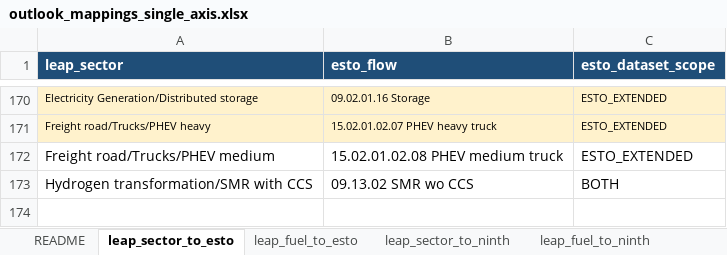
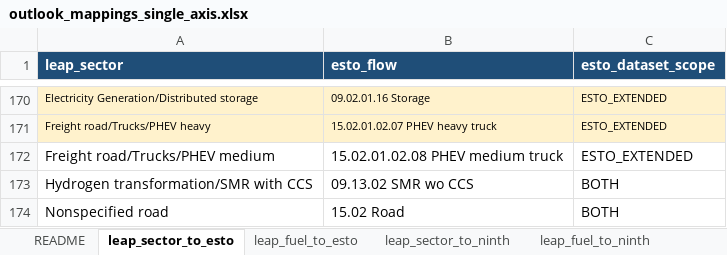
Before and after one commit to asia-pacific-energy-research-centre/leap_mappings, an Excel workbook: config/outlook_mappings_single_axis.xlsx, sheet leap_sector_to_esto, drawn as a sheet; only a part is shown, gaps mark what is left out; values as stored, in another font and other column widths than the file's, no borders; the diff names each change by its address in the sheet, - before the commit and + after, or states it on an @@ line.

Commit message:
codex: map nonspecified road fuels
Map kerosene and fuel oil from Nonspecified road into Road, Transport, and total final energy comparison rows. Regenerate the canonical mapping workbooks and document future-vintage maintenance.\n\nVerification: 17 focused mapping and rollup tests passed; separate-axis refresh promoted and reopened the generated master.

```diff
--- a/config/outlook_mappings_single_axis.xlsx (sheet leap_sector_to_esto)
+++ b/config/outlook_mappings_single_axis.xlsx (sheet leap_sector_to_esto)
+row 174: Nonspecified road | 15.02 Road | BOTH
```
Also changed, not shown: sheet leap_rollup_rules, sheet extra_leap_key_pairs, sheet leap_sector_to_ninth, charts or pictures, config/outlook_mappings_master.xlsx, 4 other files.
